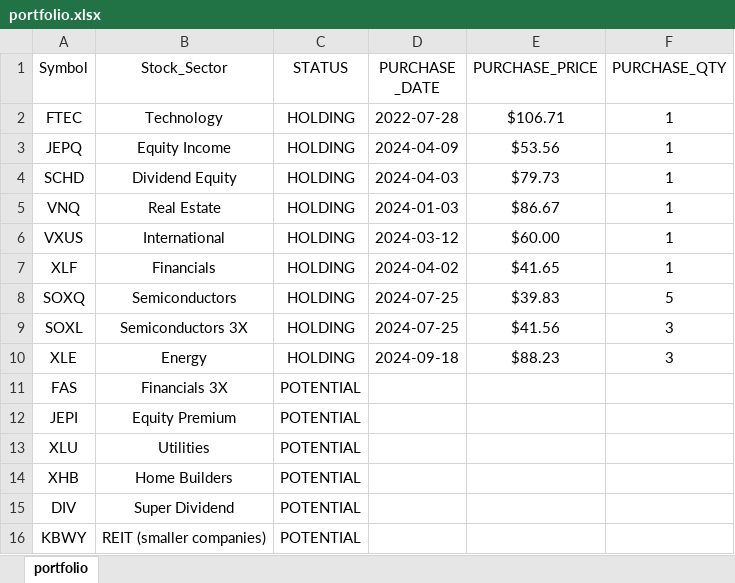
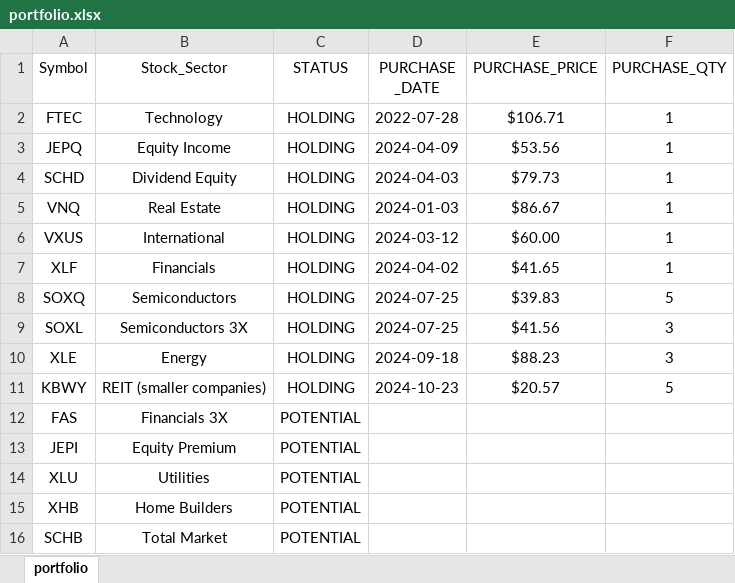
Before and after one commit to mkhv12/stk_advisor, an Excel workbook: portfolio.xlsx, sheet portfolio, drawn as a sheet; values as stored, in another font and other column widths than the file's, no borders; removed rows and columns are numbered as before the commit, all else as after; the diff names each change by its address in the sheet, - before the commit and + after, or states it on an @@ line.

```diff
--- a/portfolio.xlsx (sheet portfolio)
+++ b/portfolio.xlsx (sheet portfolio)
+row 11: KBWY | REIT (smaller companies) | HOLDING | 2024-10-23 | $20.57 | 5
-row 15: DIV | Super Dividend | POTENTIAL
-row 16: KBWY | REIT (smaller companies) | POTENTIAL
+row 16: SCHB | Total Market | POTENTIAL
```
Also changed, not shown: 2 other files.
